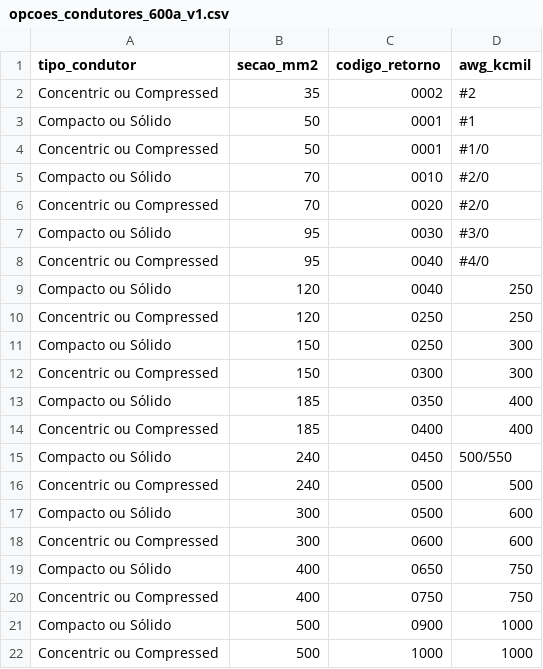
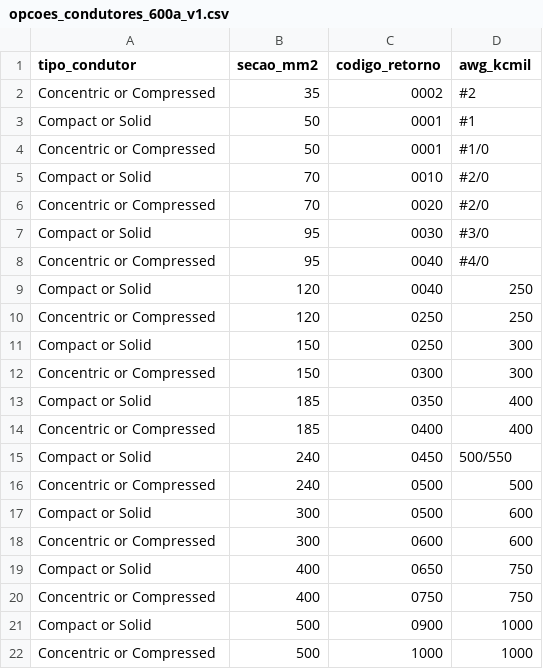
Before and after one commit to cfinottihash/Product-Selector, a CSV file: data/opcoes_condutores_600a_v1.csv, drawn as a sheet.

```diff
--- a/data/opcoes_condutores_600a_v1.csv
+++ b/data/opcoes_condutores_600a_v1.csv
@@ -1,22 +1,22 @@
 tipo_condutor,secao_mm2,codigo_retorno,awg_kcmil
-Concentric ou Compressed,35,0002,#2
-Compacto ou Sólido,50,0001,#1
-Concentric ou Compressed,50,0001,#1/0
-Compacto ou Sólido,70,0010,#2/0
-Concentric ou Compressed,70,0020,#2/0
-Compacto ou Sólido,95,0030,#3/0
-Concentric ou Compressed,95,0040,#4/0
-Compacto ou Sólido,120,0040,250
-Concentric ou Compressed,120,0250,250
-Compacto ou Sólido,150,0250,300
-Concentric ou Compressed,150,0300,300
-Compacto ou Sólido,185,0350,400
-Concentric ou Compressed,185,0400,400
-Compacto ou Sólido,240,0450,500/550
-Concentric ou Compressed,240,0500,500
-Compacto ou Sólido,300,0500,600
-Concentric ou Compressed,300,0600,600
-Compacto ou Sólido,400,0650,750
-Concentric ou Compressed,400,0750,750
-Compacto ou Sólido,500,0900,1000
-Concentric ou Compressed,500,1000,1000
+Concentric or Compressed,35,0002,#2
+Compact or Solid,50,0001,#1
+Concentric or Compressed,50,0001,#1/0
+Compact or Solid,70,0010,#2/0
+Concentric or Compressed,70,0020,#2/0
+Compact or Solid,95,0030,#3/0
+Concentric or Compressed,95,0040,#4/0
+Compact or Solid,120,0040,250
+Concentric or Compressed,120,0250,250
+Compact or Solid,150,0250,300
+Concentric or Compressed,150,0300,300
+Compact or Solid,185,0350,400
+Concentric or Compressed,185,0400,400
+Compact or Solid,240,0450,500/550
+Concentric or Compressed,240,0500,500
+Compact or Solid,300,0500,600
+Concentric or Compressed,300,0600,600
+Compact or Solid,400,0650,750
+Concentric or Compressed,400,0750,750
+Compact or Solid,500,0900,1000
+Concentric or Compressed,500,1000,1000
```
Also changed, not shown: data/opcoes_condutores_v1.csv.
